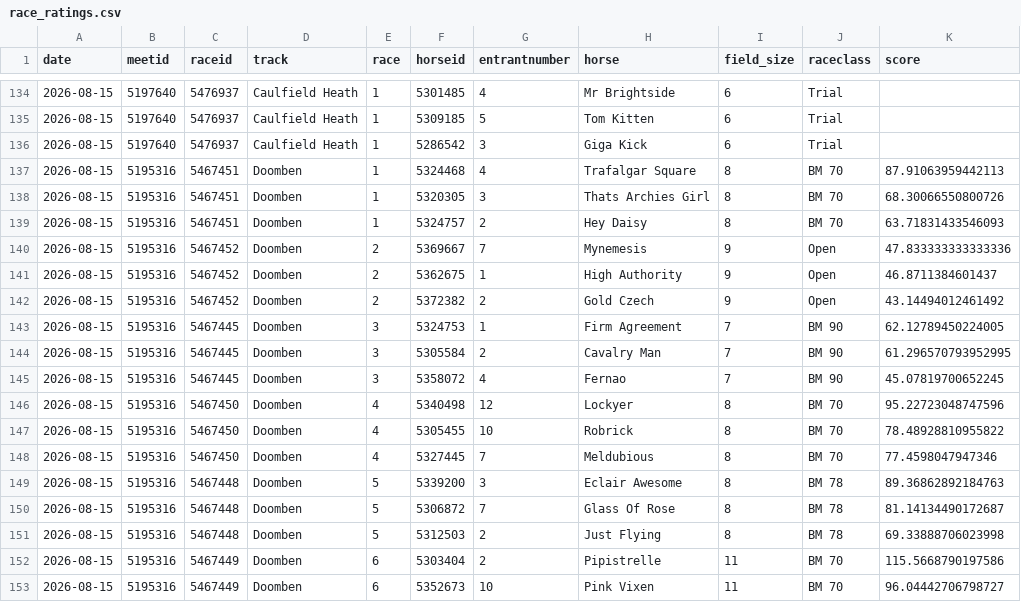
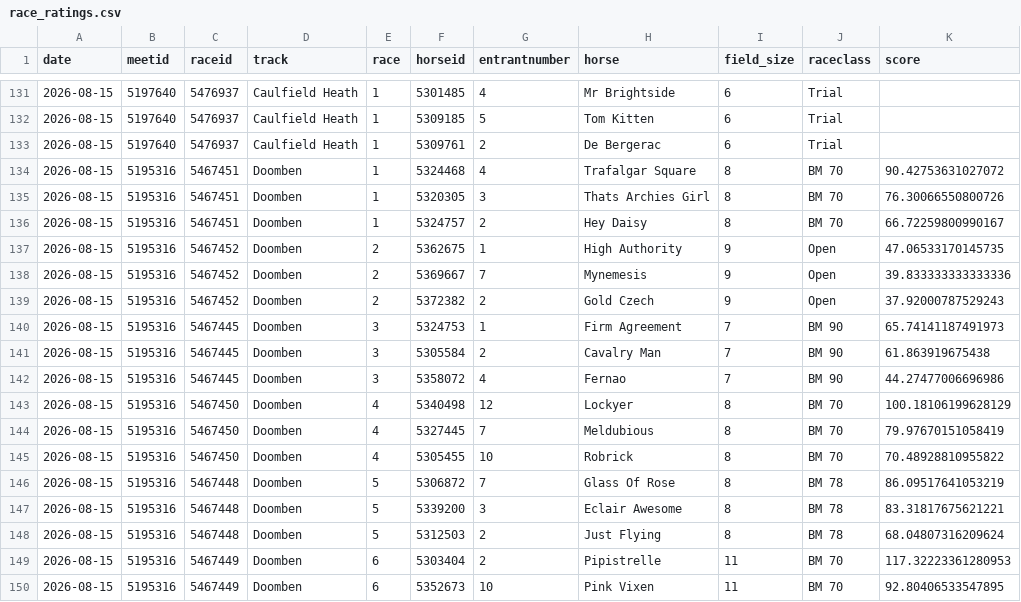
Before and after one commit to danielcappello/trackVision, a CSV file: race_ratings.csv, drawn as a sheet; only a part is shown, gaps mark what is left out; the diff covers the shown part only.

```diff
--- a/race_ratings.csv
+++ b/race_ratings.csv
@@ -135,19 +132,19 @@ date,meetid,raceid,track,race,horseid,entrantnumber,horse,field_size,raceclass,s
 2026-08-15,5197640,5476937,Caulfield Heath,1,5309185,5,Tom Kitten,6,Trial,
-2026-08-15,5197640,5476937,Caulfield Heath,1,5286542,3,Giga Kick,6,Trial,
-2026-08-15,5195316,5467451,Doomben,1,5324468,4,Trafalgar Square,8,BM 70,87.91063959442113
-2026-08-15,5195316,5467451,Doomben,1,5320305,3,Thats Archies Girl,8,BM 70,68.30066550800726
-2026-08-15,5195316,5467451,Doomben,1,5324757,2,Hey Daisy,8,BM 70,63.71831433546093
-2026-08-15,5195316,5467452,Doomben,2,5369667,7,Mynemesis,9,Open,47.833333333333336
-2026-08-15,5195316,5467452,Doomben,2,5362675,1,High Authority,9,Open,46.8711384601437
-2026-08-15,5195316,5467452,Doomben,2,5372382,2,Gold Czech,9,Open,43.14494012461492
-2026-08-15,5195316,5467445,Doomben,3,5324753,1,Firm Agreement,7,BM 90,62.12789450224005
-2026-08-15,5195316,5467445,Doomben,3,5305584,2,Cavalry Man,7,BM 90,61.296570793952995
-2026-08-15,5195316,5467445,Doomben,3,5358072,4,Fernao,7,BM 90,45.07819700652245
-2026-08-15,5195316,5467450,Doomben,4,5340498,12,Lockyer,8,BM 70,95.22723048747596
-2026-08-15,5195316,5467450,Doomben,4,5305455,10,Robrick,8,BM 70,78.48928810955822
-2026-08-15,5195316,5467450,Doomben,4,5327445,7,Meldubious,8,BM 70,77.4598047947346
-2026-08-15,5195316,5467448,Doomben,5,5339200,3,Eclair Awesome,8,BM 78,89.36862892184763
-2026-08-15,5195316,5467448,Doomben,5,5306872,7,Glass Of Rose,8,BM 78,81.14134490172687
-2026-08-15,5195316,5467448,Doomben,5,5312503,2,Just Flying,8,BM 78,69.33888706023998
-2026-08-15,5195316,5467449,Doomben,6,5303404,2,Pipistrelle,11,BM 70,115.5668790197586
-2026-08-15,5195316,5467449,Doomben,6,5352673,10,Pink Vixen,11,BM 70,96.04442706798727
+2026-08-15,5197640,5476937,Caulfield Heath,1,5309761,2,De Bergerac,6,Trial,
+2026-08-15,5195316,5467451,Doomben,1,5324468,4,Trafalgar Square,8,BM 70,90.42753631027072
+2026-08-15,5195316,5467451,Doomben,1,5320305,3,Thats Archies Girl,8,BM 70,76.30066550800726
+2026-08-15,5195316,5467451,Doomben,1,5324757,2,Hey Daisy,8,BM 70,66.72259800990167
+2026-08-15,5195316,5467452,Doomben,2,5362675,1,High Authority,9,Open,47.06533170145735
+2026-08-15,5195316,5467452,Doomben,2,5369667,7,Mynemesis,9,Open,39.833333333333336
+2026-08-15,5195316,5467452,Doomben,2,5372382,2,Gold Czech,9,Open,37.92000787529243
+2026-08-15,5195316,5467445,Doomben,3,5324753,1,Firm Agreement,7,BM 90,65.74141187491973
+2026-08-15,5195316,5467445,Doomben,3,5305584,2,Cavalry Man,7,BM 90,61.863919675438
+2026-08-15,5195316,5467445,Doomben,3,5358072,4,Fernao,7,BM 90,44.27477006696986
+2026-08-15,5195316,5467450,Doomben,4,5340498,12,Lockyer,8,BM 70,100.18106199628129
+2026-08-15,5195316,5467450,Doomben,4,5327445,7,Meldubious,8,BM 70,79.97670151058419
+2026-08-15,5195316,5467450,Doomben,4,5305455,10,Robrick,8,BM 70,70.48928810955822
+2026-08-15,5195316,5467448,Doomben,5,5306872,7,Glass Of Rose,8,BM 78,86.09517641053219
+2026-08-15,5195316,5467448,Doomben,5,5339200,3,Eclair Awesome,8,BM 78,83.31817675621221
+2026-08-15,5195316,5467448,Doomben,5,5312503,2,Just Flying,8,BM 78,68.04807316209624
+2026-08-15,5195316,5467449,Doomben,6,5303404,2,Pipistrelle,11,BM 70,117.32223361280953
+2026-08-15,5195316,5467449,Doomben,6,5352673,10,Pink Vixen,11,BM 70,92.80406533547895
```
Also changed, not shown: 2 added rows, 5 removed rows and 13 edited cells elsewhere in this file, 1 other file.
